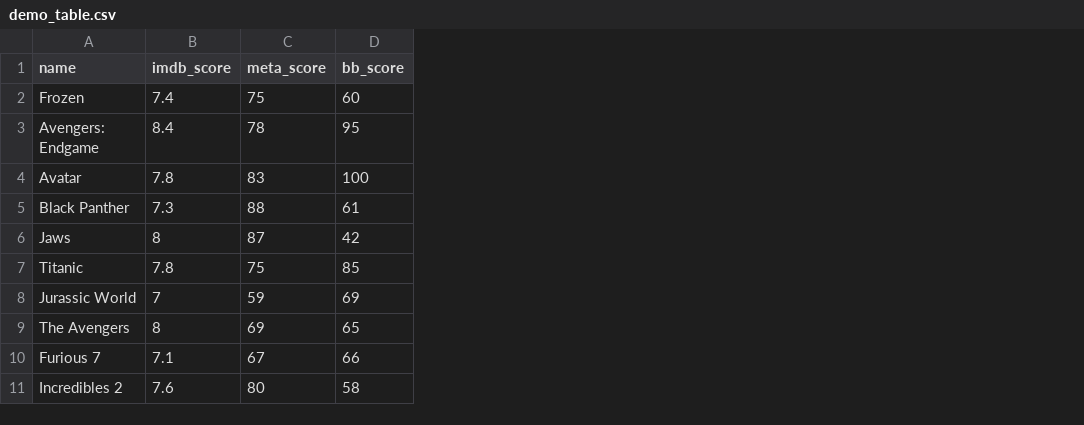
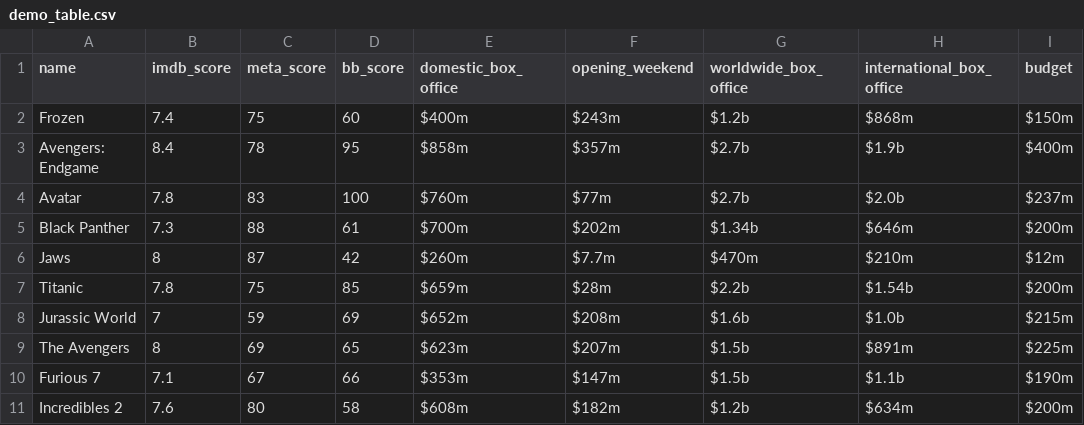
Before and after one commit to armaandave/BracketBox, a CSV file: mdata/final_result/demo_table.csv, drawn as a sheet; the diff names each change by its address in the sheet, - before the commit and + after, or states it on an @@ line.

```diff
--- a/mdata/final_result/demo_table.csv
+++ b/mdata/final_result/demo_table.csv
+column E (domestic_box_office), rows 2-11: $400m | $858m | $760m | $700m | $260m | $659m | $652m | $623m | $353m | $608m
+column F (opening_weekend), rows 2-11: $243m | $357m | $77m | $202m | $7.7m | $28m | $208m | $207m | $147m | $182m
+column G (worldwide_box_office), rows 2-11: $1.2b | $2.7b | $2.7b | $1.34b | $470m | $2.2b | $1.6b | $1.5b | $1.5b | $1.2b
+column H (international_box_office), rows 2-11: $868m | $1.9b | $2.0b | $646m | $210m | $1.54b | $1.0b | $891m | $1.1b | $634m
+column I (budget), rows 2-11: $150m | $400m | $237m | $200m | $12m | $200m | $215m | $225m | $190m | $200m
```
Also changed, not shown: mdata/final_result/binned_table.csv, 6 other files.
